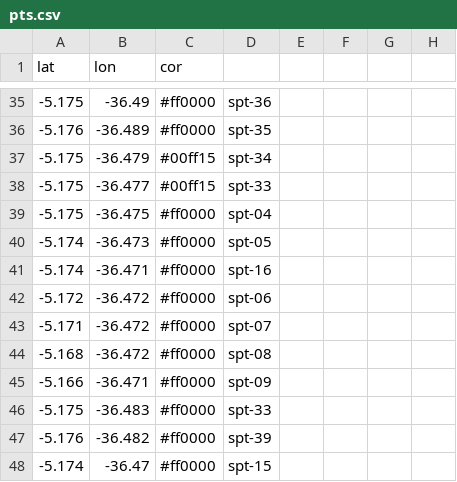
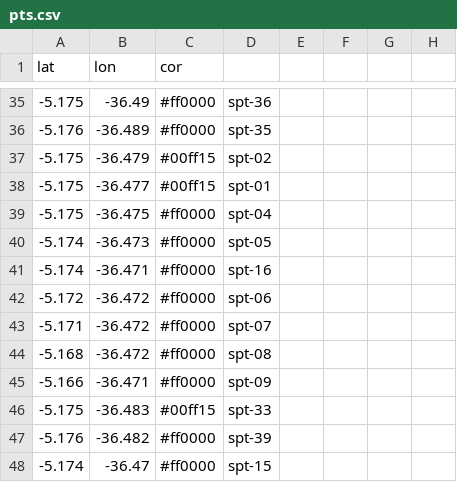
Before and after one commit to BetoHammerle/mapa_host, a CSV file: pts.csv, drawn as a sheet; only a part is shown, gaps mark what is left out.

Commit message:
Update pts.csv

```diff
--- a/pts.csv
+++ b/pts.csv
@@ -36,4 +36,4 @@ lat,lon,cor,,,,,
 -5.176,-36.489,#ff0000,spt-35,,,,
--5.175,-36.479,#00ff15,spt-34,,,,
--5.175,-36.477,#00ff15,spt-33,,,,
+-5.175,-36.479,#00ff15,spt-02,,,,
+-5.175,-36.477,#00ff15,spt-01,,,,
 -5.175,-36.475,#ff0000,spt-04,,,,
@@ -45,3 +45,3 @@ lat,lon,cor,,,,,
 -5.166,-36.471,#ff0000,spt-09,,,,
--5.175,-36.483,#ff0000,spt-33,,,,
+-5.175,-36.483,#00ff15,spt-33,,,,
 -5.176,-36.482,#ff0000,spt-39,,,,
```
